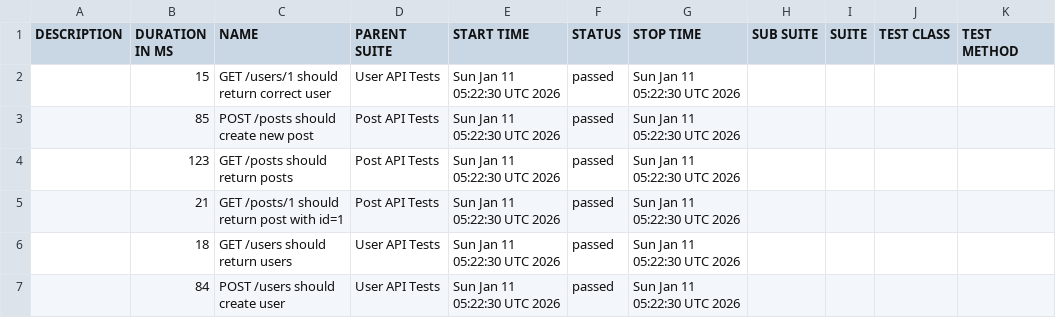
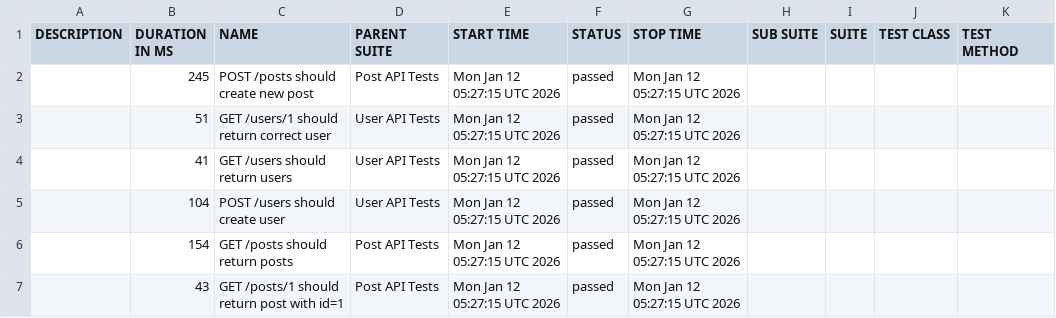
Before and after one commit to AnhAutomationTester/API_Automation_Mocha, a CSV file: data/suites.csv, drawn as a sheet.

```diff
--- a/data/suites.csv
+++ b/data/suites.csv
@@ -1,7 +1,7 @@
 "DESCRIPTION","DURATION IN MS","NAME","PARENT SUITE","START TIME","STATUS","STOP TIME","SUB SUITE","SUITE","TEST CLASS","TEST METHOD"
-"","15","GET /users/1 should return correct user","User API Tests","Sun Jan 11 05:22:30 UTC 2026","passed","Sun Jan 11 05:22:30 UTC 2026","","","",""
-"","85","POST /posts should create new post","Post API Tests","Sun Jan 11 05:22:30 UTC 2026","passed","Sun Jan 11 05:22:30 UTC 2026","","","",""
-"","123","GET /posts should return posts","Post API Tests","Sun Jan 11 05:22:30 UTC 2026","passed","Sun Jan 11 05:22:30 UTC 2026","","","",""
-"","21","GET /posts/1 should return post with id=1","Post API Tests","Sun Jan 11 05:22:30 UTC 2026","passed","Sun Jan 11 05:22:30 UTC 2026","","","",""
-"","18","GET /users should return users","User API Tests","Sun Jan 11 05:22:30 UTC 2026","passed","Sun Jan 11 05:22:30 UTC 2026","","","",""
-"","84","POST /users should create user","User API Tests","Sun Jan 11 05:22:30 UTC 2026","passed","Sun Jan 11 05:22:30 UTC 2026","","","",""
+"","245","POST /posts should create new post","Post API Tests","Mon Jan 12 05:27:15 UTC 2026","passed","Mon Jan 12 05:27:15 UTC 2026","","","",""
+"","51","GET /users/1 should return correct user","User API Tests","Mon Jan 12 05:27:15 UTC 2026","passed","Mon Jan 12 05:27:15 UTC 2026","","","",""
+"","41","GET /users should return users","User API Tests","Mon Jan 12 05:27:15 UTC 2026","passed","Mon Jan 12 05:27:15 UTC 2026","","","",""
+"","104","POST /users should create user","User API Tests","Mon Jan 12 05:27:15 UTC 2026","passed","Mon Jan 12 05:27:15 UTC 2026","","","",""
+"","154","GET /posts should return posts","Post API Tests","Mon Jan 12 05:27:15 UTC 2026","passed","Mon Jan 12 05:27:15 UTC 2026","","","",""
+"","43","GET /posts/1 should return post with id=1","Post API Tests","Mon Jan 12 05:27:15 UTC 2026","passed","Mon Jan 12 05:27:15 UTC 2026","","","",""
```
Also changed, not shown: 50 other files.
